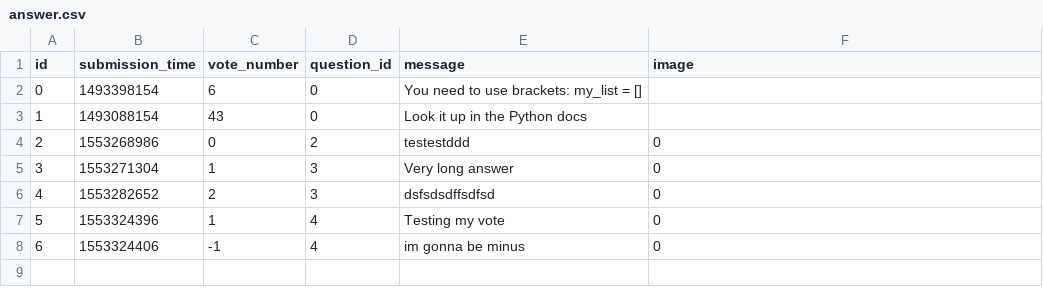
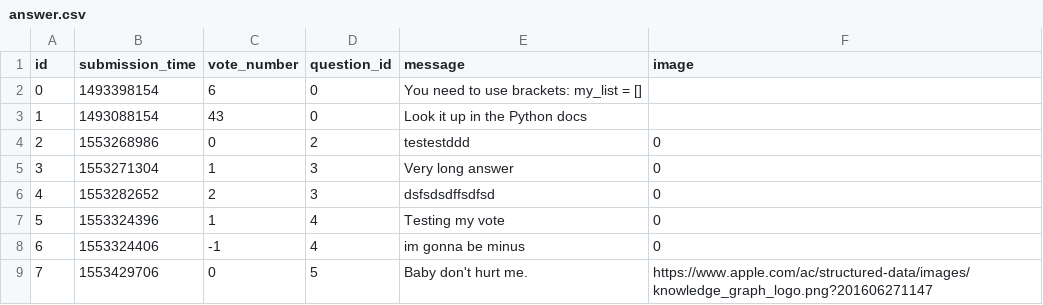
Before and after one commit to MartonTevald/ask-mate-python, a CSV file: answer.csv, drawn as a sheet.

Commit message:
picture addition and logo fix

```diff
--- a/answer.csv
+++ b/answer.csv
@@ -8 +8,2 @@ id,submission_time,vote_number,question_id,message,image
 6,1553324406,-1,4,im gonna be minus,0
+7,1553429706,0,5,Baby don't hurt me.,https://www.apple.com/ac/structured-data/images/knowledge_graph_logo.png?201606271147
```
Also changed, not shown: question.csv, 3 other files.
